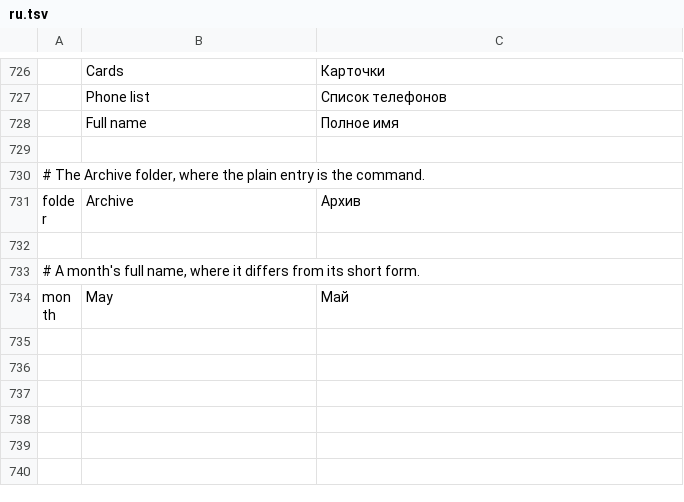
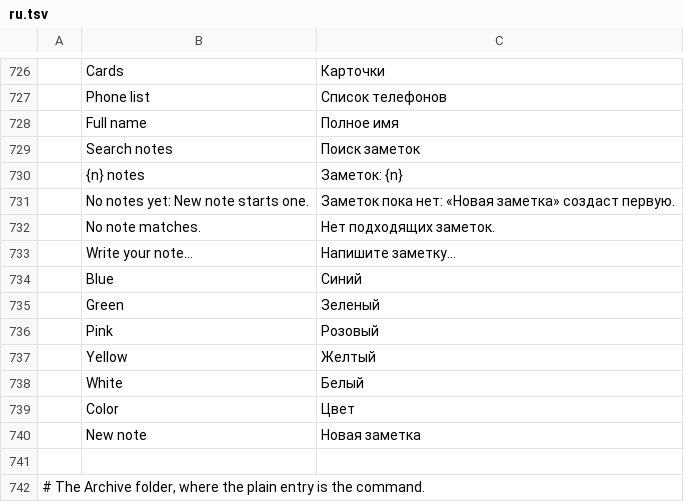
Before and after one commit to ZIDAN44/mailcraft, a TSV file: crates/ui-egui/src/i18n/ru.tsv, drawn as a sheet; only a part is shown, gaps mark what is left out; the shorter side is filled out with more unchanged rows.

```diff
--- a/crates/ui-egui/src/i18n/ru.tsv
+++ b/crates/ui-egui/src/i18n/ru.tsv
@@ -728,2 +728,14 @@
 	Full name	Полное имя
+	Search notes	Поиск заметок
+	{n} notes	Заметок: {n}
+	No notes yet: New note starts one.	Заметок пока нет: «Новая заметка» создаст первую.
+	No note matches.	Нет подходящих заметок.
+	Write your note…	Напишите заметку…
+	Blue	Синий
+	Green	Зеленый
+	Pink	Розовый
+	Yellow	Желтый
+	White	Белый
+	Color	Цвет
+	New note	Новая заметка
 
```
Also changed, not shown: crates/ui-egui/src/i18n/ar.tsv, crates/ui-egui/src/i18n/he.tsv, 14 other files.
